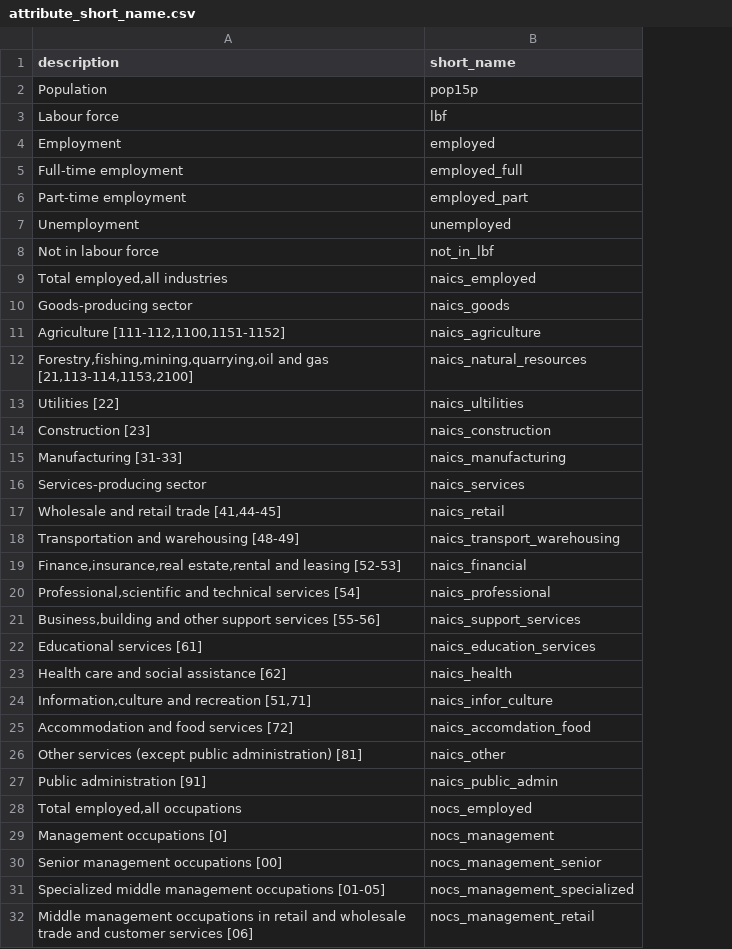
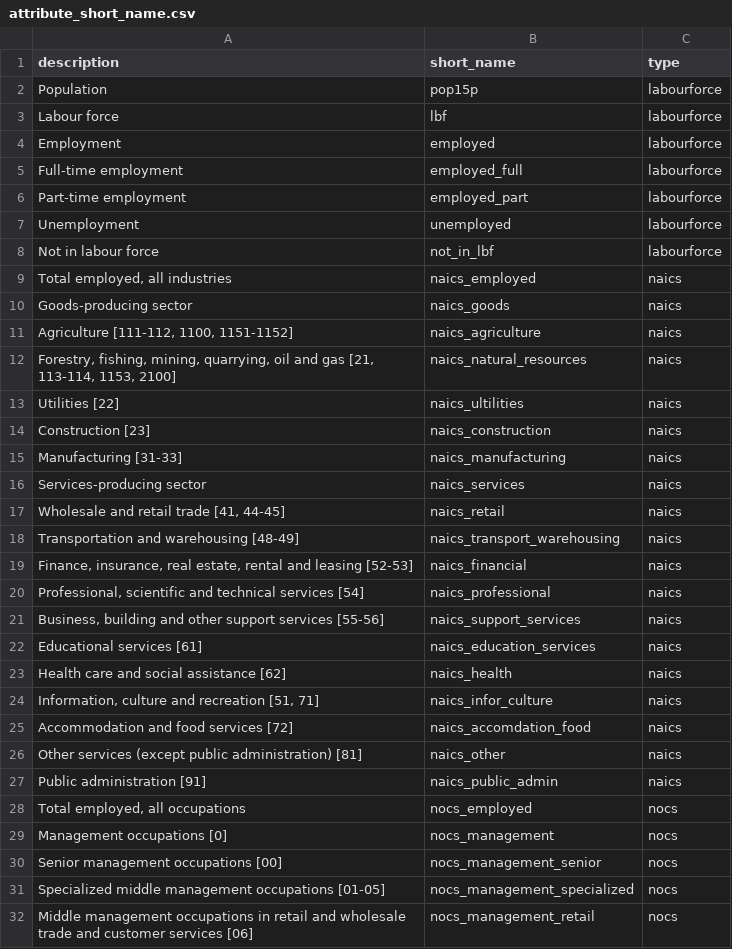
Before and after one commit to seener/pycaret-exploration, a CSV file: data/attribute_short_name.csv, drawn as a sheet; only a part is shown; the diff covers the shown part only; the diff names each change by its address in the sheet, - before the commit and + after, or states it on an @@ line.

Commit message:
updated typos, added new column: type
there are commas within the descriptions that lost the space after the comma.

```diff
--- a/data/attribute_short_name.csv
+++ b/data/attribute_short_name.csv
+column C (type), rows 2-32: labourforce | labourforce | labourforce | labourforce | labourforce | labourforce | labourforce | naics | naics | naics | naics | naics | naics | naics | naics | naics | naics | naics | naics | naics | naics | naics | naics | naics | naics | naics | nocs | nocs | nocs | nocs | nocs
-A9 (description): Total employed,all industries
+A9 (description): Total employed, all industries
-A11 (description): Agriculture [111-112,1100,1151-1152]
+A11 (description): Agriculture [111-112, 1100, 1151-1152]
-A12 (description): Forestry,fishing,mining,quarrying,oil and gas [21,113-114,1153,2100]
+A12 (description): Forestry, fishing, mining, quarrying, oil and gas [21, 113-114, 1153, 2100]
-A17 (description): Wholesale and retail trade [41,44-45]
+A17 (description): Wholesale and retail trade [41, 44-45]
-A19 (description): Finance,insurance,real estate,rental and leasing…
+A19 (description): Finance, insurance, real estate, rental and leasing…
-A20 (description): Professional,scientific and technical…
+A20 (description): Professional, scientific and technical…
-A21 (description): Business,building and other…
+A21 (description): Business, building and other…
-A24 (description): Information,culture and recreation [51,71]
+A24 (description): Information, culture and recreation [51, 71]
-A28 (description): Total employed,all occupations
+A28 (description): Total employed, all occupations
```
Also changed, not shown: 21 edited cells elsewhere in this file.
